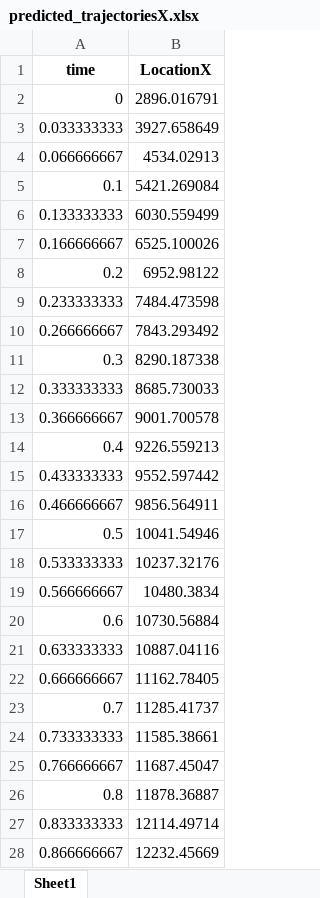
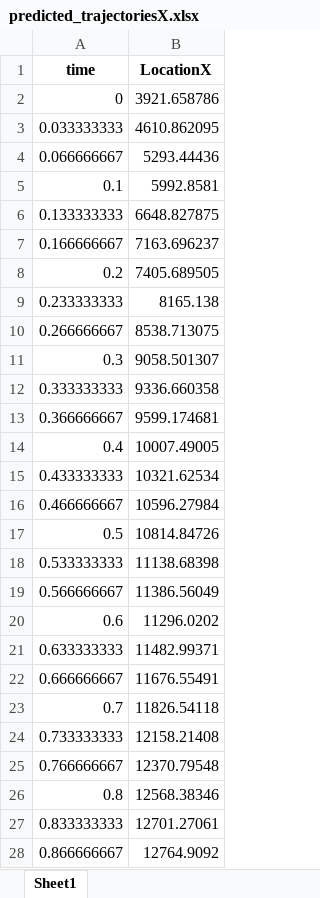
Before and after one commit to GeneralR3d/Badmintobot, an Excel workbook: VisionModel/output/predicted_trajectoriesX.xlsx, sheet Sheet1, drawn as a sheet; only a part is shown; values as stored, in another font and other column widths than the file's, no borders; the diff covers the shown part only; the diff names each change by its address in the sheet, - before the commit and + after, or states it on an @@ line.

```diff
--- a/VisionModel/output/predicted_trajectoriesX.xlsx (sheet Sheet1)
+++ b/VisionModel/output/predicted_trajectoriesX.xlsx (sheet Sheet1)
-B2 (LocationX): 2896.016791
+B2 (LocationX): 3921.658786
-B3 (LocationX): 3927.658649
+B3 (LocationX): 4610.862095
-B4 (LocationX): 4534.02913
+B4 (LocationX): 5293.44436
-B5 (LocationX): 5421.269084
+B5 (LocationX): 5992.8581
-B6 (LocationX): 6030.559499
+B6 (LocationX): 6648.827875
-B7 (LocationX): 6525.100026
+B7 (LocationX): 7163.696237
-B8 (LocationX): 6952.98122
+B8 (LocationX): 7405.689505
-B9 (LocationX): 7484.473598
+B9 (LocationX): 8165.138
-B10 (LocationX): 7843.293492
+B10 (LocationX): 8538.713075
-B11 (LocationX): 8290.187338
+B11 (LocationX): 9058.501307
-B12 (LocationX): 8685.730033
+B12 (LocationX): 9336.660358
-B13 (LocationX): 9001.700578
+B13 (LocationX): 9599.174681
-B14 (LocationX): 9226.559213
+B14 (LocationX): 10007.49005
-B15 (LocationX): 9552.597442
+B15 (LocationX): 10321.62534
-B16 (LocationX): 9856.564911
+B16 (LocationX): 10596.27984
-B17 (LocationX): 10041.54946
+B17 (LocationX): 10814.84726
-B18 (LocationX): 10237.32176
+B18 (LocationX): 11138.68398
-B19 (LocationX): 10480.3834
+B19 (LocationX): 11386.56049
-B20 (LocationX): 10730.56884
+B20 (LocationX): 11296.0202
-B21 (LocationX): 10887.04116
+B21 (LocationX): 11482.99371
-B22 (LocationX): 11162.78405
+B22 (LocationX): 11676.55491
-B23 (LocationX): 11285.41737
+B23 (LocationX): 11826.54118
-B24 (LocationX): 11585.38661
+B24 (LocationX): 12158.21408
-B25 (LocationX): 11687.45047
+B25 (LocationX): 12370.79548
-B26 (LocationX): 11878.36887
+B26 (LocationX): 12568.38346
-B27 (LocationX): 12114.49714
+B27 (LocationX): 12701.27061
-B28 (LocationX): 12232.45669
+B28 (LocationX): 12764.9092
```
Also changed, not shown: 34 edited cells elsewhere in this sheet, VisionModel/output/predicted_trajectoriesX0.xlsx, VisionModel/output/predicted_trajectoriesY.xlsx, 7 other files.
